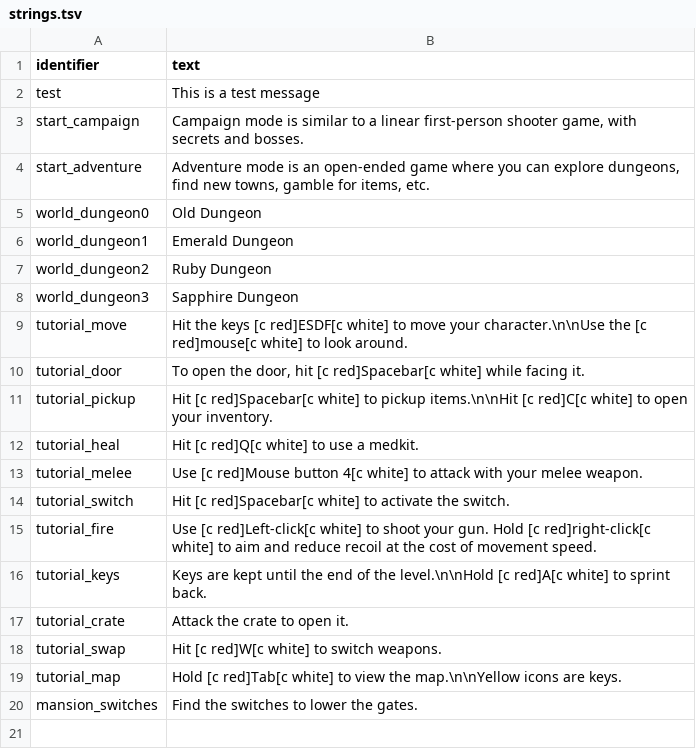
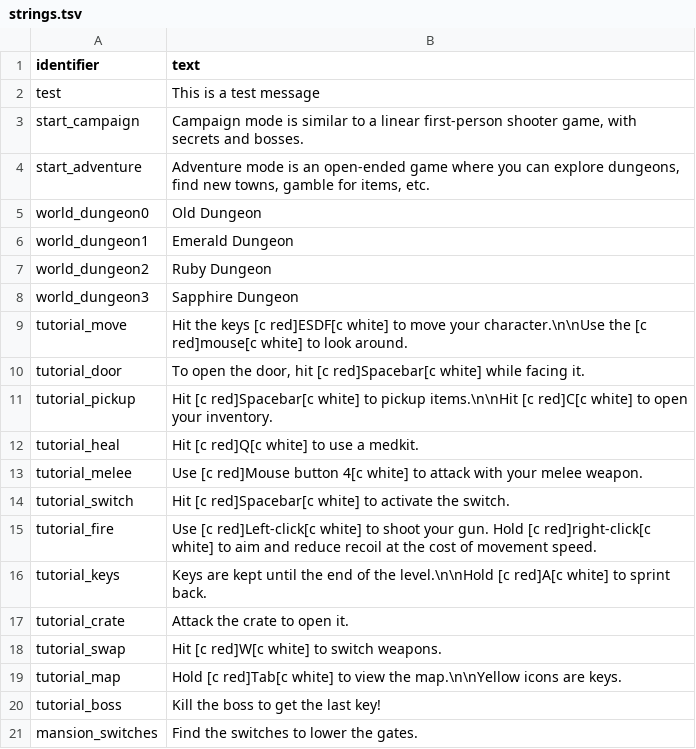
Before and after one commit to ololoken/emptyclip, a TSV file: working/tables/strings.tsv, drawn as a sheet; the diff names each change by its address in the sheet, - before the commit and + after, or states it on an @@ line.

Commit message:
fix leg animation while attacking add boss tutorial clean up

```diff
--- a/working/tables/strings.tsv
+++ b/working/tables/strings.tsv
+row 20: tutorial_boss | Kill the boss to get the last key!
```
Also changed, not shown: working/tables/styles.tsv, 10 other files.
